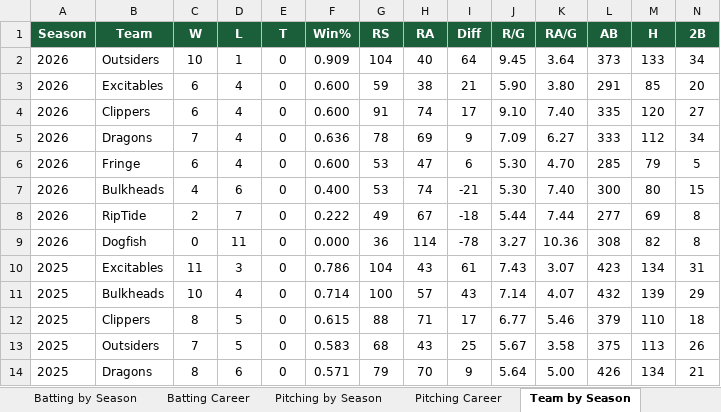
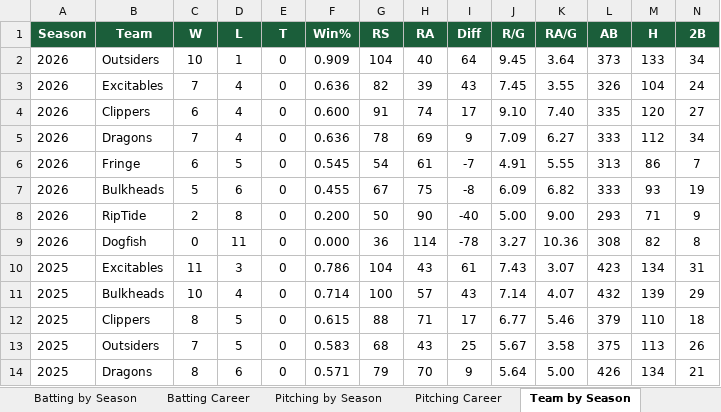
Before and after one commit to navywalk/ssl-stats, an Excel workbook: SSL_Stats_20182026.xlsx, sheet Team by Season, drawn as a sheet; only a part is shown; values as stored, in another font and other column widths than the file's, no borders; charts and pictures not drawn; removed rows and columns are numbered as before the commit, all else as after; rows hold the shown columns only; the diff names each change by its address in the sheet, - before the commit and + after, or states it on an @@ line.

Commit message:
Add May 24 Excitables-RipTide and Aug 15 Fringe-Bulkheads

```diff
--- a/SSL_Stats_20182026.xlsx (sheet Team by Season)
+++ b/SSL_Stats_20182026.xlsx (sheet Team by Season)
-row 3: 2026 | Excitables | 6 | 4 | 0 | 0.600 | 59 | 38 | 21 | 5.90 | 3.80 | 291 | 85 | 20
+row 3: 2026 | Excitables | 7 | 4 | 0 | 0.636 | 82 | 39 | 43 | 7.45 | 3.55 | 326 | 104 | 24
-row 6: 2026 | Fringe | 6 | 4 | 0 | 0.600 | 53 | 47 | 6 | 5.30 | 4.70 | 285 | 79 | 5
-row 7: 2026 | Bulkheads | 4 | 6 | 0 | 0.400 | 53 | 74 | -21 | 5.30 | 7.40 | 300 | 80 | 15
-row 8: 2026 | RipTide | 2 | 7 | 0 | 0.222 | 49 | 67 | -18 | 5.44 | 7.44 | 277 | 69 | 8
+row 6: 2026 | Fringe | 6 | 5 | 0 | 0.545 | 54 | 61 | -7 | 4.91 | 5.55 | 313 | 86 | 7
+row 7: 2026 | Bulkheads | 5 | 6 | 0 | 0.455 | 67 | 75 | -8 | 6.09 | 6.82 | 333 | 93 | 19
+row 8: 2026 | RipTide | 2 | 8 | 0 | 0.200 | 50 | 90 | -40 | 5.00 | 9.00 | 293 | 71 | 9
```
Also changed, not shown: sheet Batting Career, sheet Batting by Season, sheet Pitching by Season, sheet Pitching Career, sheet Team Career, sheet Read Me, formulas that keep their value.
